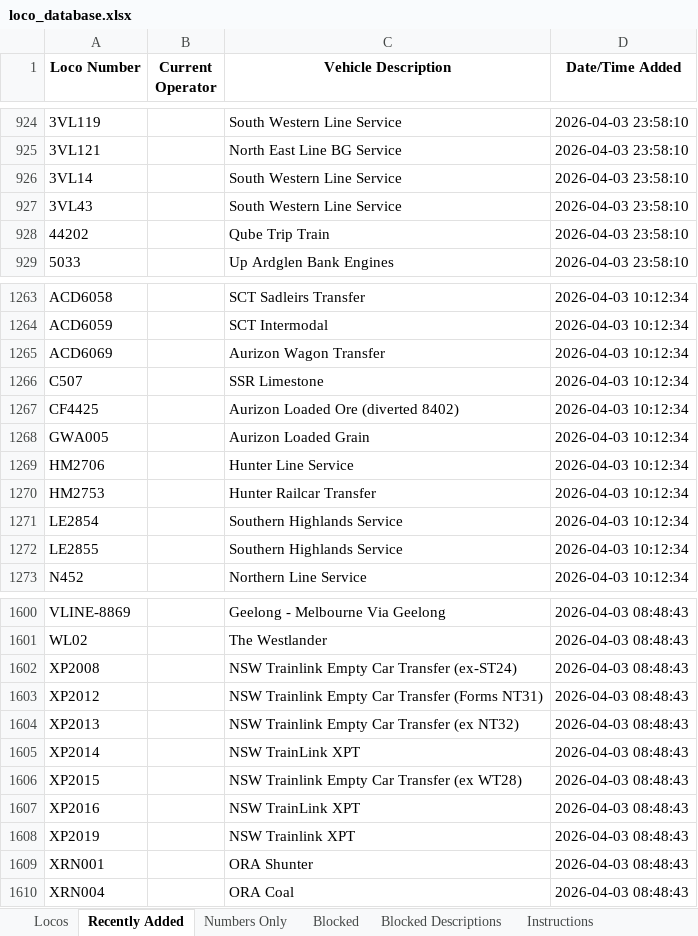
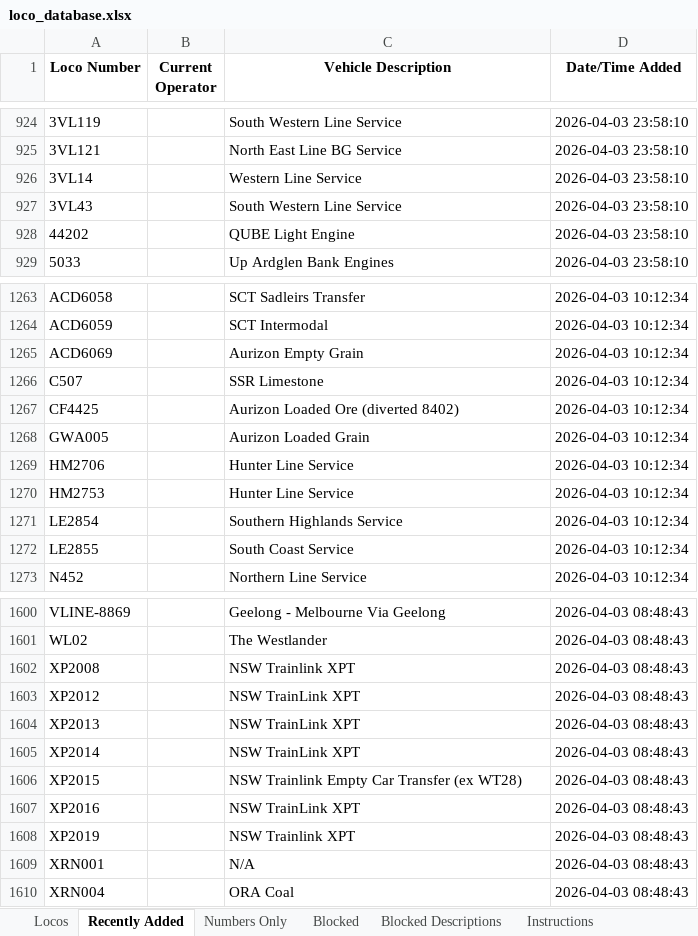
Before and after one commit to grahame21/railops-frontend, an Excel workbook: downloads/loco_database.xlsx, sheet Recently Added, drawn as a sheet; only a part is shown, gaps mark what is left out; values as stored, in another font and other column widths than the file's, no borders; the diff covers the shown part only; the diff names each change by its address in the sheet, - before the commit and + after, or states it on an @@ line.

```diff
--- a/downloads/loco_database.xlsx (sheet Recently Added)
+++ b/downloads/loco_database.xlsx (sheet Recently Added)
-C926 (Vehicle Description): South Western Line Service
+C926 (Vehicle Description): Western Line Service
-C928 (Vehicle Description): Qube Trip Train
+C928 (Vehicle Description): QUBE Light Engine
-C1265 (Vehicle Description): Aurizon Wagon Transfer
+C1265 (Vehicle Description): Aurizon Empty Grain
-C1270 (Vehicle Description): Hunter Railcar Transfer
+C1270 (Vehicle Description): Hunter Line Service
-C1272 (Vehicle Description): Southern Highlands Service
+C1272 (Vehicle Description): South Coast Service
-C1602 (Vehicle Description): NSW Trainlink Empty Car Transfer (ex-ST24)
+C1602 (Vehicle Description): NSW Trainlink XPT
-C1603 (Vehicle Description): NSW Trainlink Empty Car Transfer (Forms NT31)
+C1603 (Vehicle Description): NSW TrainLink XPT
-C1604 (Vehicle Description): NSW Trainlink Empty Car Transfer (ex NT32)
+C1604 (Vehicle Description): NSW TrainLink XPT
-C1609 (Vehicle Description): ORA Shunter
+C1609 (Vehicle Description): N/A
```
Also changed, not shown: 44 edited cells elsewhere in this sheet, sheet Locos, downloads/loco_numbers_only.xlsx, 3 other files.
